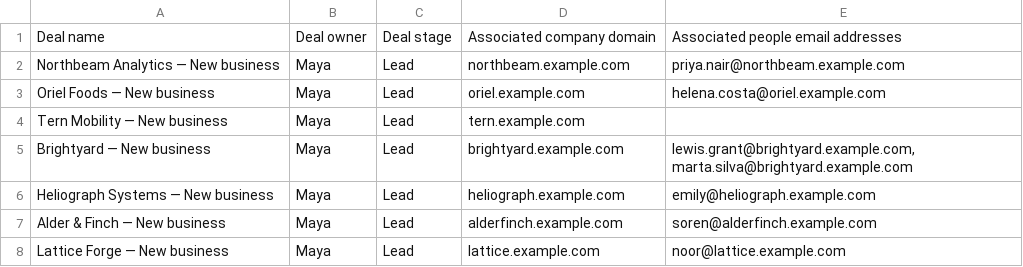
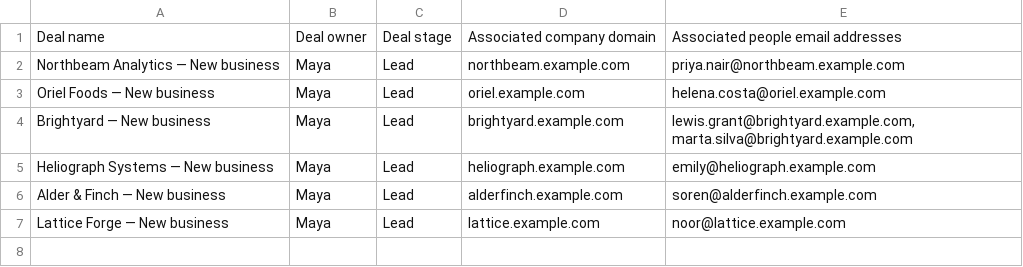
Before and after one commit to Qiuyi-Hong/notion2attioBackend, a CSV file: docs/examples/handoff-2026-W34/3-deals.csv, drawn as a sheet.

```diff
--- a/docs/examples/handoff-2026-W34/3-deals.csv
+++ b/docs/examples/handoff-2026-W34/3-deals.csv
@@ -3,3 +3,2 @@ Northbeam Analytics — New business,Maya,Lead,northbeam.example.com,priya.nair@
 Oriel Foods — New business,Maya,Lead,oriel.example.com,helena.costa@oriel.example.com
-Tern Mobility — New business,Maya,Lead,tern.example.com,
 Brightyard — New business,Maya,Lead,brightyard.example.com,"lewis.grant@brightyard.example.com, marta.silva@brightyard.example.com"
```
Also changed, not shown: 2 other files.
